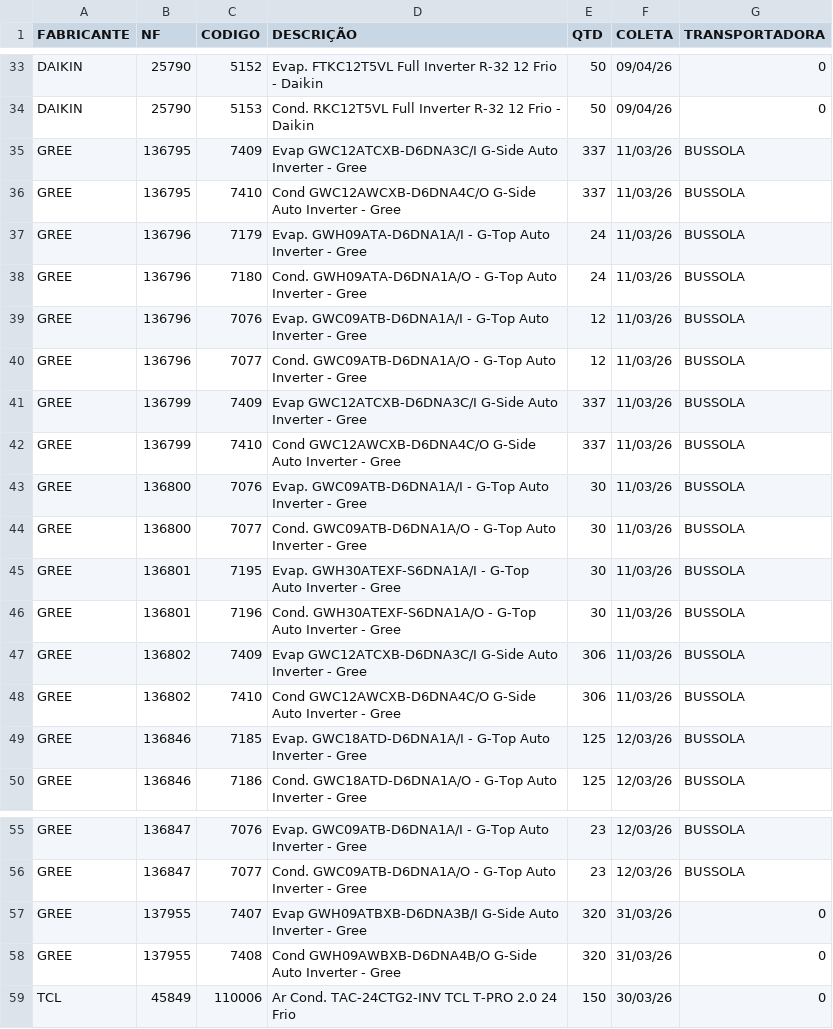
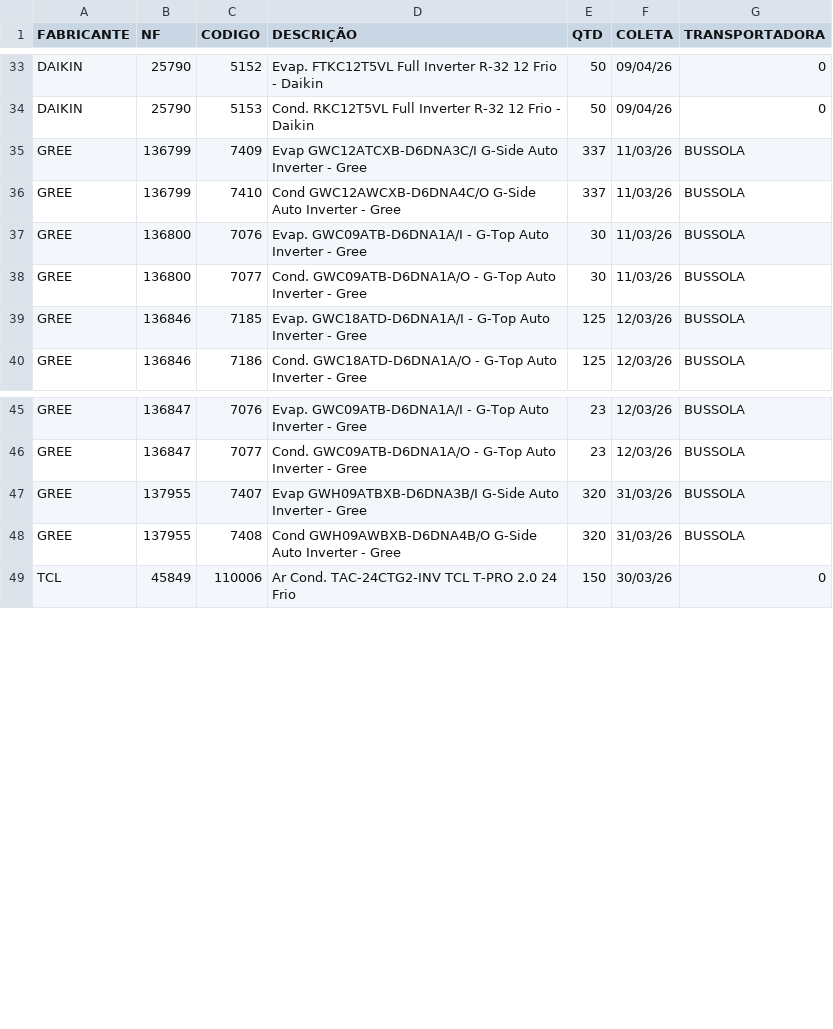
Before and after one commit to discomerciologistica/agendamentos, a CSV file: nfsfaturadassemagendamento.csv, drawn as a sheet; only a part is shown, gaps mark what is left out.

Commit message:
Update nfsfaturadassemagendamento.csv

```diff
--- a/nfsfaturadassemagendamento.csv
+++ b/nfsfaturadassemagendamento.csv
@@ -34,8 +34,2 @@ DAIKIN,25790,5152,Evap. FTKC12T5VL Full Inverter R-32  12 Frio - Daikin,50,09/04
 DAIKIN,25790,5153,Cond. RKC12T5VL Full Inverter R-32  12 Frio - Daikin,50,09/04/26,0
-GREE,136795,7409,Evap GWC12ATCXB-D6DNA3C/I  G-Side Auto Inverter - Gree,337,11/03/26,BUSSOLA
-GREE,136795,7410,Cond GWC12AWCXB-D6DNA4C/O  G-Side Auto Inverter - Gree,337,11/03/26,BUSSOLA
-GREE,136796,7179,Evap. GWH09ATA-D6DNA1A/I - G-Top Auto Inverter - Gree,24,11/03/26,BUSSOLA
-GREE,136796,7180,Cond. GWH09ATA-D6DNA1A/O - G-Top Auto Inverter - Gree,24,11/03/26,BUSSOLA
-GREE,136796,7076,Evap. GWC09ATB-D6DNA1A/I - G-Top Auto Inverter - Gree,12,11/03/26,BUSSOLA
-GREE,136796,7077,Cond. GWC09ATB-D6DNA1A/O - G-Top Auto Inverter - Gree,12,11/03/26,BUSSOLA
 GREE,136799,7409,Evap GWC12ATCXB-D6DNA3C/I  G-Side Auto Inverter - Gree,337,11/03/26,BUSSOLA
@@ -44,6 +38,2 @@ GREE,136800,7076,Evap. GWC09ATB-D6DNA1A/I - G-Top Auto Inverter - Gree,30,11/03/
 GREE,136800,7077,Cond. GWC09ATB-D6DNA1A/O - G-Top Auto Inverter - Gree,30,11/03/26,BUSSOLA
-GREE,136801,7195,Evap. GWH30ATEXF-S6DNA1A/I - G-Top Auto Inverter - Gree,30,11/03/26,BUSSOLA
-GREE,136801,7196,Cond. GWH30ATEXF-S6DNA1A/O - G-Top Auto Inverter - Gree,30,11/03/26,BUSSOLA
-GREE,136802,7409,Evap GWC12ATCXB-D6DNA3C/I  G-Side Auto Inverter - Gree,306,11/03/26,BUSSOLA
-GREE,136802,7410,Cond GWC12AWCXB-D6DNA4C/O  G-Side Auto Inverter - Gree,306,11/03/26,BUSSOLA
 GREE,136846,7185,Evap. GWC18ATD-D6DNA1A/I - G-Top Auto Inverter - Gree,125,12/03/26,BUSSOLA
@@ -56,4 +46,4 @@ GREE,136847,7076,Evap. GWC09ATB-D6DNA1A/I - G-Top Auto Inverter - Gree,23,12/03/
 GREE,136847,7077,Cond. GWC09ATB-D6DNA1A/O - G-Top Auto Inverter - Gree,23,12/03/26,BUSSOLA
-GREE,137955,7407,Evap GWH09ATBXB-D6DNA3B/I  G-Side Auto Inverter - Gree,320,31/03/26,0
-GREE,137955,7408,Cond GWH09AWBXB-D6DNA4B/O  G-Side Auto Inverter - Gree,320,31/03/26,0
+GREE,137955,7407,Evap GWH09ATBXB-D6DNA3B/I  G-Side Auto Inverter - Gree,320,31/03/26,BUSSOLA
+GREE,137955,7408,Cond GWH09AWBXB-D6DNA4B/O  G-Side Auto Inverter - Gree,320,31/03/26,BUSSOLA
 TCL,45849,110006,Ar Cond. TAC-24CTG2-INV TCL T-PRO 2.0  24 Frio,150,30/03/26,0
```
